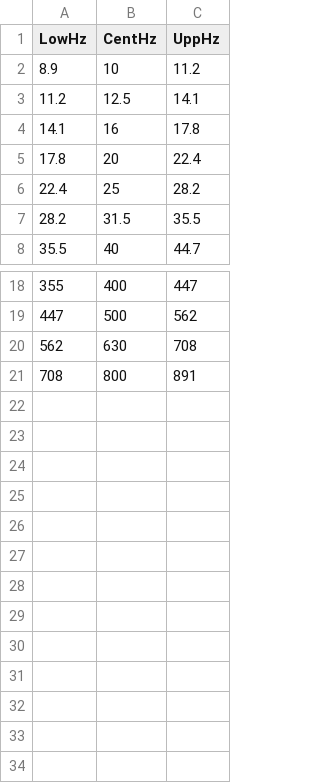
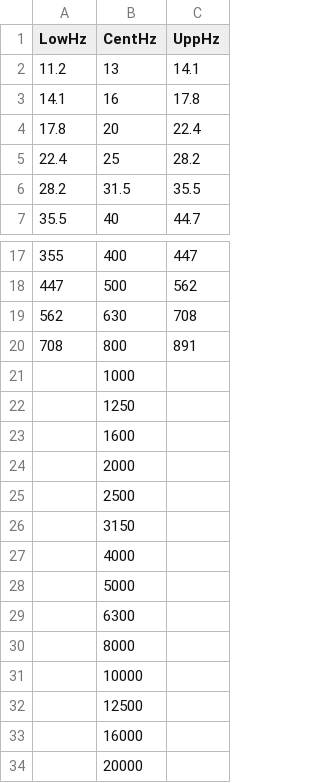
Before and after one commit to mfmckenna/MM_SanctSound_SourceSeparation, a CSV file: O3OB_SanctSound.csv, drawn as a sheet; only a part is shown, gaps mark what is left out.

```diff
--- a/O3OB_SanctSound.csv
+++ b/O3OB_SanctSound.csv
@@ -1,4 +1,3 @@
 LowHz,CentHz,UppHz
-8.9,10,11.2
-11.2,12.5,14.1
+11.2,13,14.1
 14.1,16,17.8
@@ -21 +20,15 @@ LowHz,CentHz,UppHz
 708,800,891
+,1000,
+,1250,
+,1600,
+,2000,
+,2500,
+,3150,
+,4000,
+,5000,
+,6300,
+,8000,
+,10000,
+,12500,
+,16000,
+,20000,
```
Also changed, not shown: 2 other files.
